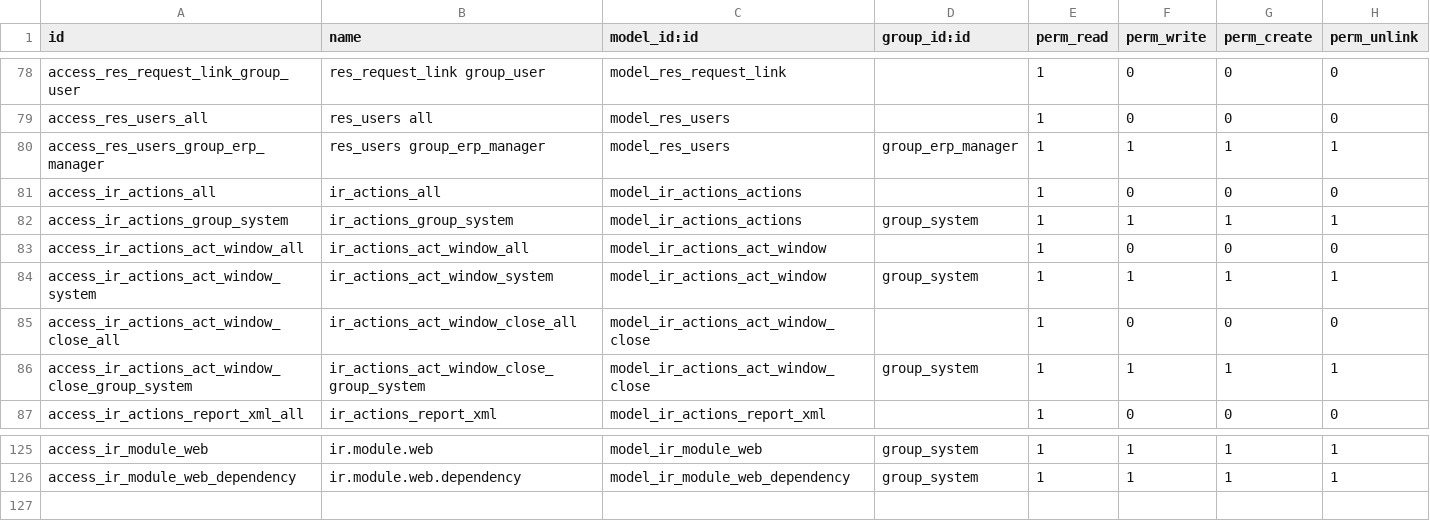
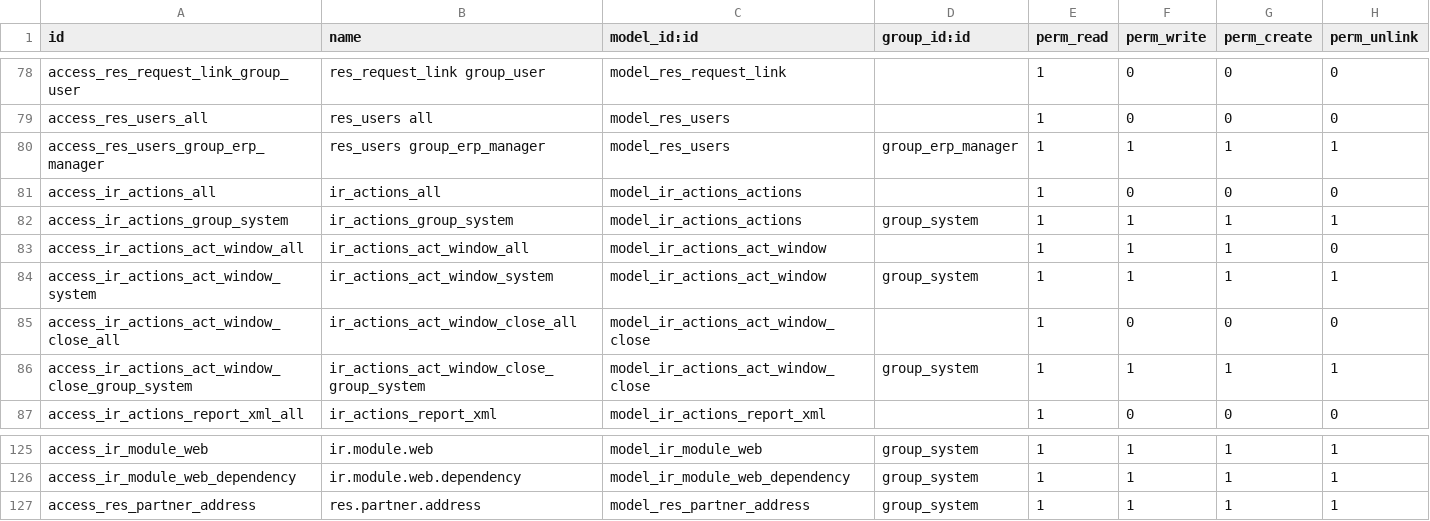
Before and after one commit to Therp/odoo, a CSV file: bin/addons/base/security/ir.model.access.csv, drawn as a sheet; only a part is shown, gaps mark what is left out.

Commit message:
[MOD]Accessright Modification

```diff
--- a/bin/addons/base/security/ir.model.access.csv
+++ b/bin/addons/base/security/ir.model.access.csv
@@ -82,3 +82,3 @@
 "access_ir_actions_group_system","ir_actions_group_system","model_ir_actions_actions","group_system",1,1,1,1
-"access_ir_actions_act_window_all","ir_actions_act_window_all","model_ir_actions_act_window",,1,0,0,0
+"access_ir_actions_act_window_all","ir_actions_act_window_all","model_ir_actions_act_window",,1,1,1,0
 "access_ir_actions_act_window_system","ir_actions_act_window_system","model_ir_actions_act_window","group_system",1,1,1,1
@@ -126 +126,2 @@
 "access_ir_module_web_dependency","ir.module.web.dependency","model_ir_module_web_dependency","group_system",1,1,1,1
+"access_res_partner_address","res.partner.address","model_res_partner_address","group_system",1,1,1,1
```
